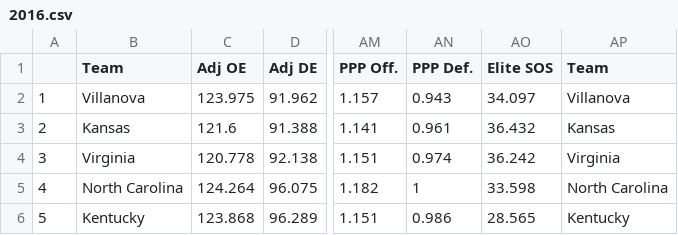
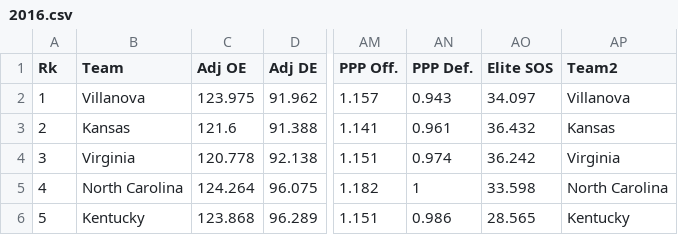
Before and after one commit to cameroncourtney/MarchMadness2023, a CSV file: Data/Past/All/2016.csv (was Data/Past/2016.csv), drawn as a sheet; only a part is shown, gaps mark what is left out; the diff names each change by its address in the sheet, - before the commit and + after, or states it on an @@ line.

Commit message:
adding data

```diff
--- a/Data/Past/2016.csv
+++ b/Data/Past/All/2016.csv
-A1: (empty)
+A1: Rk
-AP1: Team
+AP1: Team2
```
Also changed, not shown: Data/Past/P/2015-P.csv, Data/Past/P/2017-P.csv, 14 other files.
